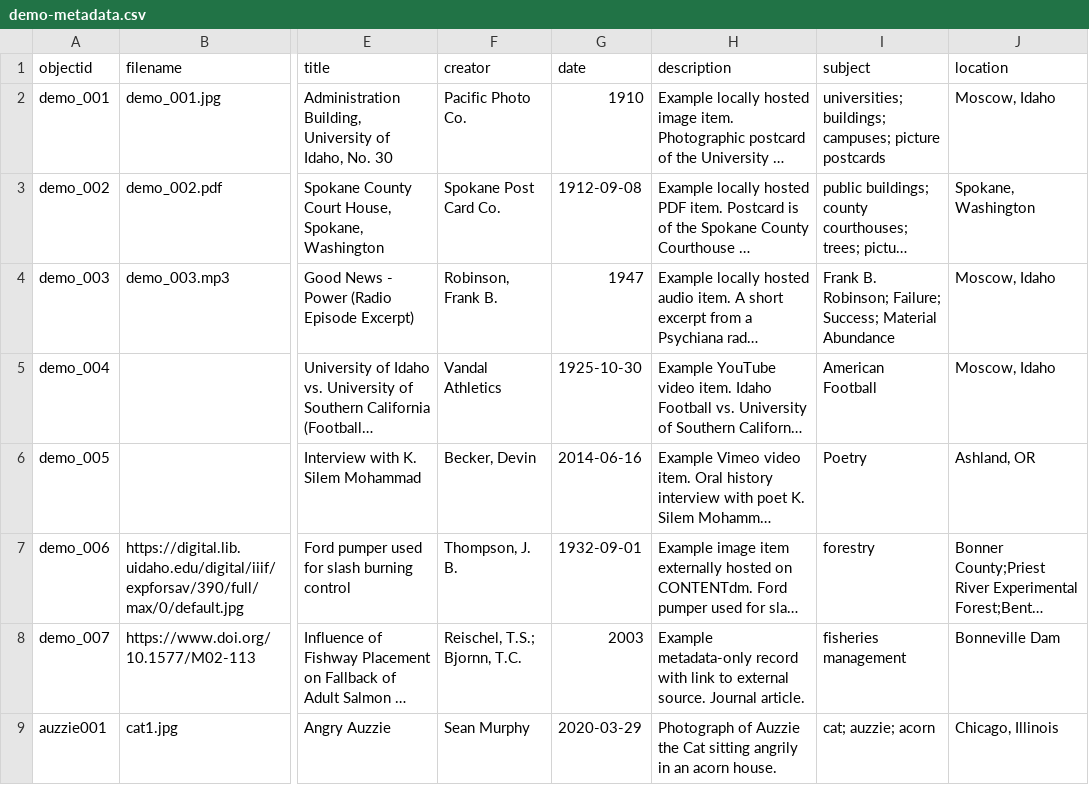
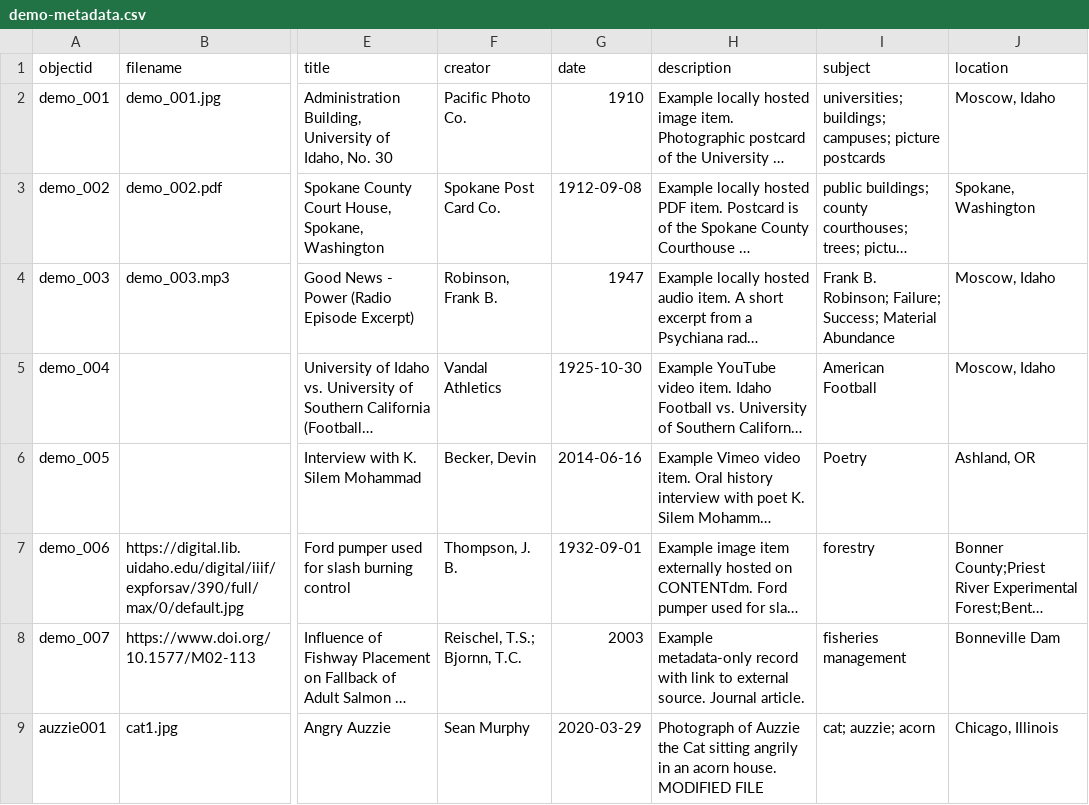
Before and after one commit to smurphy13IIT/COM541-collectionbuilder, a CSV file: _data/demo-metadata.csv, drawn as a sheet; only a part is shown, gaps mark what is left out; long unchanged cells end in …; the diff names each change by its address in the sheet, - before the commit and + after, or states it on an @@ line.

Commit message:
Update demo-metadata.csv

```diff
--- a/_data/demo-metadata.csv
+++ b/_data/demo-metadata.csv
-H9 (description): …acorn house.
+H9 (description): …acorn house. MODIFIED FILE
```
